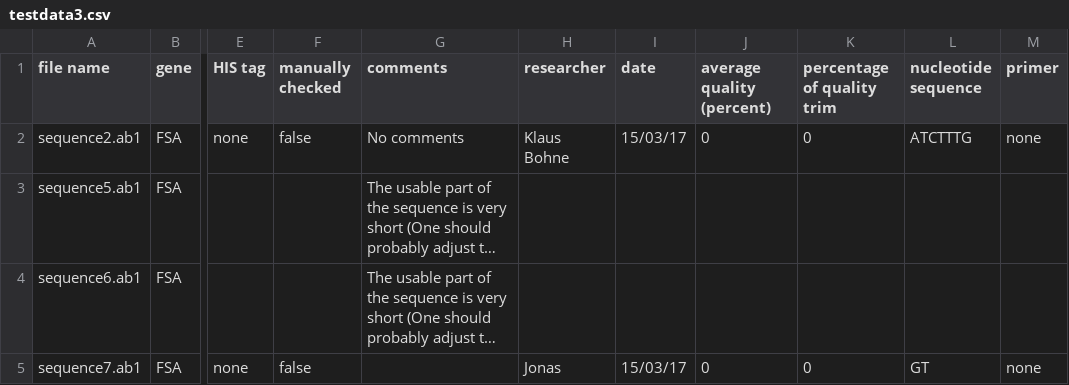
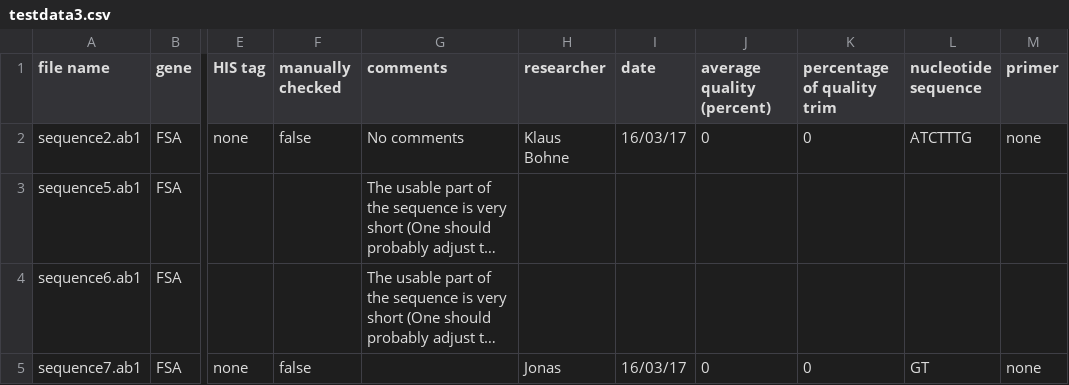
Before and after one commit to BluemlJ/GSAT, a CSV file: p_GSAT/resources/writingtests/testdata3.csv, drawn as a sheet; only a part is shown, gaps mark what is left out; long unchanged cells end in …; the diff names each change by its address in the sheet, - before the commit and + after, or states it on an @@ line.

```diff
--- a/p_GSAT/resources/writingtests/testdata3.csv
+++ b/p_GSAT/resources/writingtests/testdata3.csv
-I2 (date): 15/03/17
+I2 (date): 16/03/17
-I5 (date): 15/03/17
+I5 (date): 16/03/17
```
Also changed, not shown: 3 other files.
